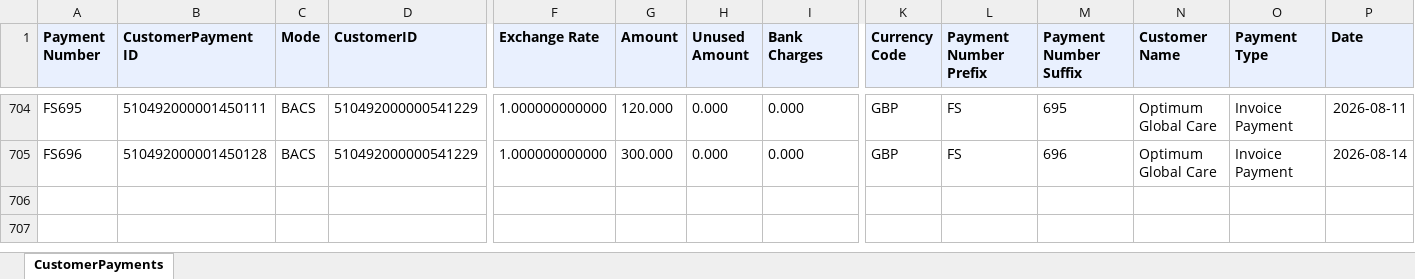
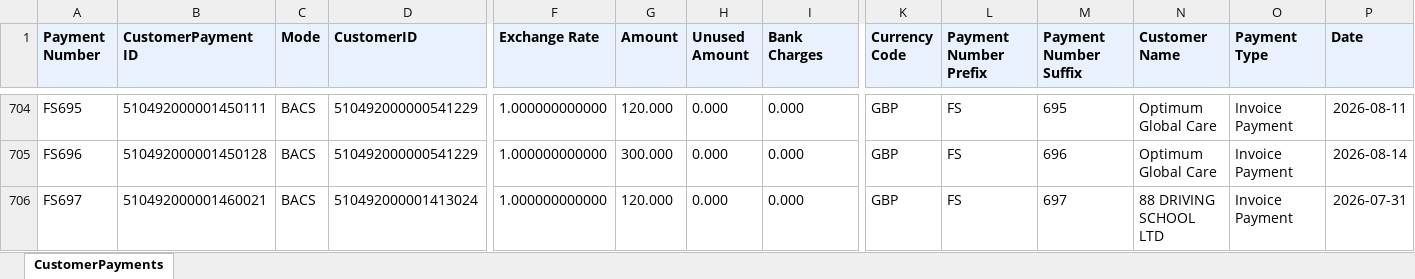
Before and after one commit to dataanalystsparta-netizen/fr_invoices, an Excel workbook: Customer_Payment_zoho.xlsx, sheet CustomerPayments, drawn as a sheet; only a part is shown, gaps mark what is left out; values as stored, in another font and other column widths than the file's, no borders; rows hold the shown columns only; the diff names each change by its address in the sheet, - before the commit and + after, or states it on an @@ line.

```diff
--- a/Customer_Payment_zoho.xlsx (sheet CustomerPayments)
+++ b/Customer_Payment_zoho.xlsx (sheet CustomerPayments)
+row 706: FS697 | 510492000001460021 | BACS | 510492000001413024 | 1.000000000000 | 120.000 | 0.000 | 0.000 | GBP | FS | 697 | 88 DRIVING SCHOOL LTD | Invoice Payment | 2026-07-31
```
Also changed, not shown: AR_current_zoho.xlsx, AR_overdue_zoho.xlsx, 1 other file.
